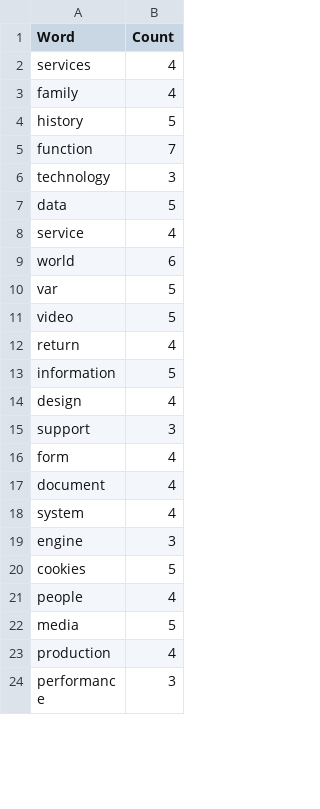
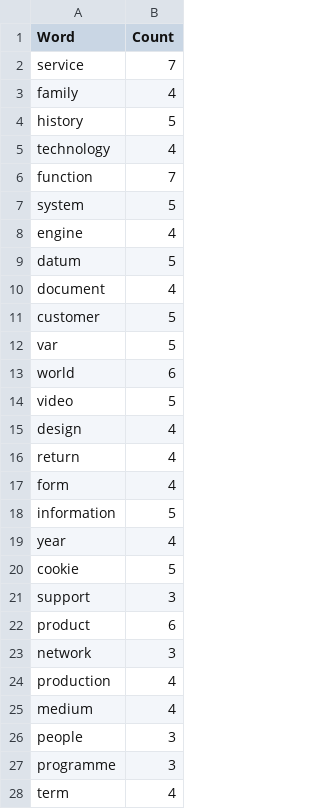
Before and after one commit to JonanOribe/Context_Extractor, a CSV file: macro-dictionary/macro-dictionary-out-of-bounds.csv, drawn as a sheet; only a part is shown; the shorter side is filled out with more unchanged rows; the diff covers the shown part only.

```diff
--- a/macro-dictionary/macro-dictionary-out-of-bounds.csv
+++ b/macro-dictionary/macro-dictionary-out-of-bounds.csv
@@ -1,23 +1,28 @@
 Word;Count
-services;4
+service;7
 family;4
 history;5
+technology;4
 function;7
-technology;3
-data;5
-service;4
+system;5
+engine;4
+datum;5
+document;4
+customer;5
+var;5
 world;6
-var;5
 video;5
+design;4
 return;4
+form;4
 information;5
-design;4
+year;4
+cookie;5
 support;3
-form;4
-document;4
-system;4
-engine;3
-cookies;5
-people;4
-media;5
+product;6
+network;3
 production;4
+medium;4
+people;3
+programme;3
+term;4
```
Also changed, not shown: 19 added rows, 31 removed rows, 2 moved rows and 13 edited cells elsewhere in this file, macro-dictionary/macro-dictionary.csv, 1 other file.
